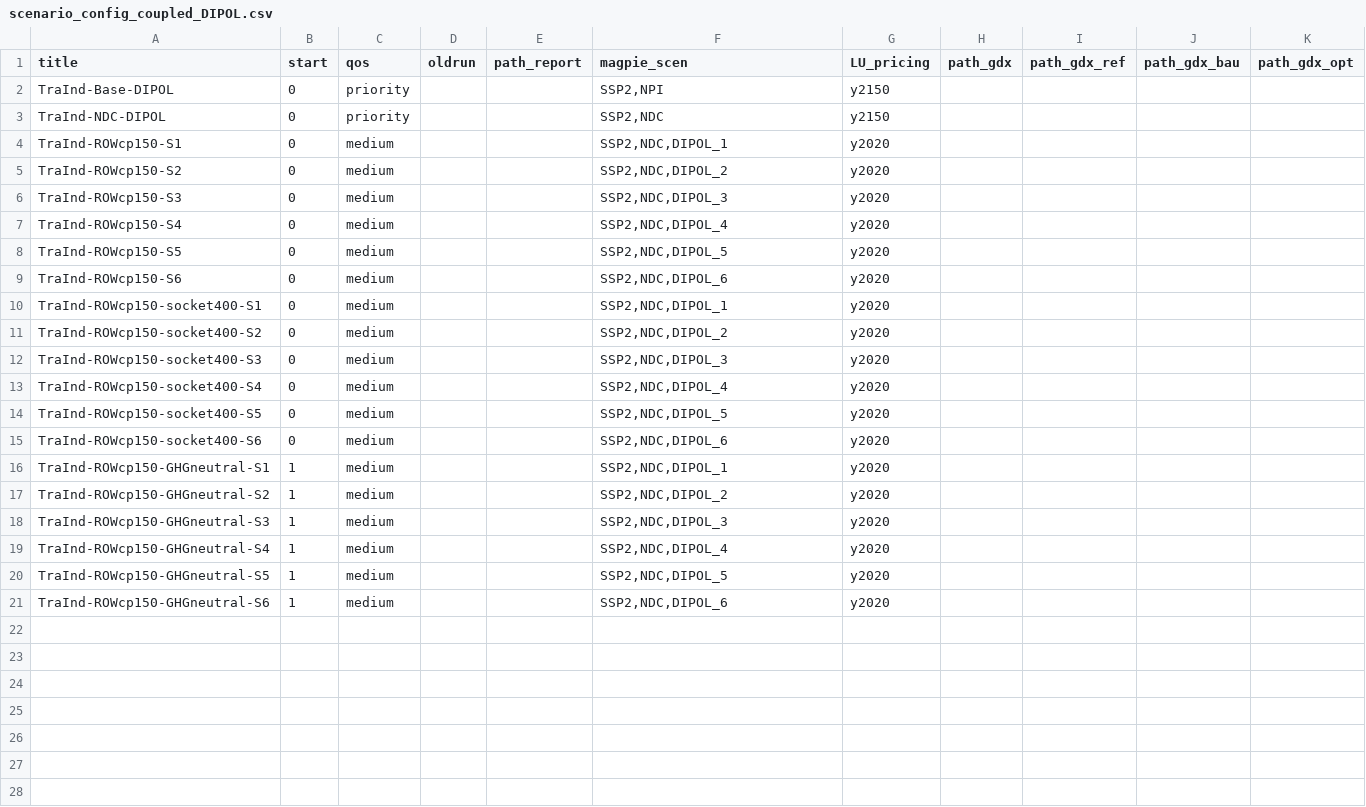
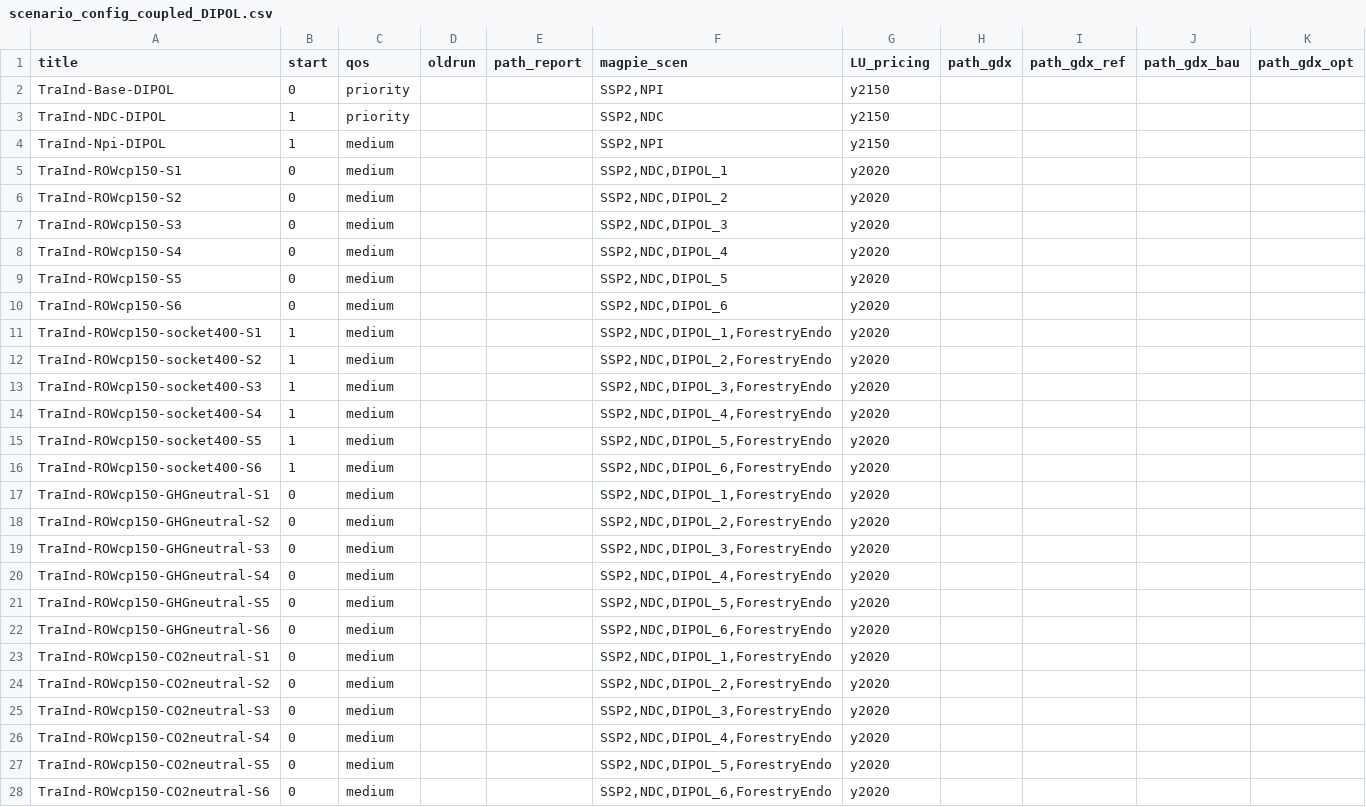
Before and after one commit to remindmodel/remind, a CSV file: config/scenario_config_coupled_DIPOL.csv, drawn as a sheet.

Commit message:
Add Npi to DIPOL scenario cascade (2)

```diff
--- a/config/scenario_config_coupled_DIPOL.csv
+++ b/config/scenario_config_coupled_DIPOL.csv
@@ -2,3 +2,4 @@ title;start;qos;oldrun;path_report;magpie_scen;LU_pricing;path_gdx;path_gdx_ref;
 TraInd-Base-DIPOL;0;priority;;;SSP2,NPI;y2150;;;;
-TraInd-NDC-DIPOL;0;priority;;;SSP2,NDC;y2150;;;;
+TraInd-NDC-DIPOL;1;priority;;;SSP2,NDC;y2150;;;;
+TraInd-Npi-DIPOL;1;medium;;;SSP2,NPI;y2150;;;;
 TraInd-ROWcp150-S1;0;medium;;;SSP2,NDC,DIPOL_1;y2020;;;;
@@ -9,13 +10,19 @@ TraInd-ROWcp150-S5;0;medium;;;SSP2,NDC,DIPOL_5;y2020;;;;
 TraInd-ROWcp150-S6;0;medium;;;SSP2,NDC,DIPOL_6;y2020;;;;
-TraInd-ROWcp150-socket400-S1;0;medium;;;SSP2,NDC,DIPOL_1;y2020;;;;
-TraInd-ROWcp150-socket400-S2;0;medium;;;SSP2,NDC,DIPOL_2;y2020;;;;
-TraInd-ROWcp150-socket400-S3;0;medium;;;SSP2,NDC,DIPOL_3;y2020;;;;
-TraInd-ROWcp150-socket400-S4;0;medium;;;SSP2,NDC,DIPOL_4;y2020;;;;
-TraInd-ROWcp150-socket400-S5;0;medium;;;SSP2,NDC,DIPOL_5;y2020;;;;
-TraInd-ROWcp150-socket400-S6;0;medium;;;SSP2,NDC,DIPOL_6;y2020;;;;
-TraInd-ROWcp150-GHGneutral-S1;1;medium;;;SSP2,NDC,DIPOL_1;y2020;;;;
-TraInd-ROWcp150-GHGneutral-S2;1;medium;;;SSP2,NDC,DIPOL_2;y2020;;;;
-TraInd-ROWcp150-GHGneutral-S3;1;medium;;;SSP2,NDC,DIPOL_3;y2020;;;;
-TraInd-ROWcp150-GHGneutral-S4;1;medium;;;SSP2,NDC,DIPOL_4;y2020;;;;
-TraInd-ROWcp150-GHGneutral-S5;1;medium;;;SSP2,NDC,DIPOL_5;y2020;;;;
-TraInd-ROWcp150-GHGneutral-S6;1;medium;;;SSP2,NDC,DIPOL_6;y2020;;;;
+TraInd-ROWcp150-socket400-S1;1;medium;;;SSP2,NDC,DIPOL_1,ForestryEndo;y2020;;;;
+TraInd-ROWcp150-socket400-S2;1;medium;;;SSP2,NDC,DIPOL_2,ForestryEndo;y2020;;;;
+TraInd-ROWcp150-socket400-S3;1;medium;;;SSP2,NDC,DIPOL_3,ForestryEndo;y2020;;;;
+TraInd-ROWcp150-socket400-S4;1;medium;;;SSP2,NDC,DIPOL_4,ForestryEndo;y2020;;;;
+TraInd-ROWcp150-socket400-S5;1;medium;;;SSP2,NDC,DIPOL_5,ForestryEndo;y2020;;;;
+TraInd-ROWcp150-socket400-S6;1;medium;;;SSP2,NDC,DIPOL_6,ForestryEndo;y2020;;;;
+TraInd-ROWcp150-GHGneutral-S1;0;medium;;;SSP2,NDC,DIPOL_1,ForestryEndo;y2020;;;;
+TraInd-ROWcp150-GHGneutral-S2;0;medium;;;SSP2,NDC,DIPOL_2,ForestryEndo;y2020;;;;
+TraInd-ROWcp150-GHGneutral-S3;0;medium;;;SSP2,NDC,DIPOL_3,ForestryEndo;y2020;;;;
+TraInd-ROWcp150-GHGneutral-S4;0;medium;;;SSP2,NDC,DIPOL_4,ForestryEndo;y2020;;;;
+TraInd-ROWcp150-GHGneutral-S5;0;medium;;;SSP2,NDC,DIPOL_5,ForestryEndo;y2020;;;;
+TraInd-ROWcp150-GHGneutral-S6;0;medium;;;SSP2,NDC,DIPOL_6,ForestryEndo;y2020;;;;
+TraInd-ROWcp150-CO2neutral-S1;0;medium;;;SSP2,NDC,DIPOL_1,ForestryEndo;y2020;;;;
+TraInd-ROWcp150-CO2neutral-S2;0;medium;;;SSP2,NDC,DIPOL_2,ForestryEndo;y2020;;;;
+TraInd-ROWcp150-CO2neutral-S3;0;medium;;;SSP2,NDC,DIPOL_3,ForestryEndo;y2020;;;;
+TraInd-ROWcp150-CO2neutral-S4;0;medium;;;SSP2,NDC,DIPOL_4,ForestryEndo;y2020;;;;
+TraInd-ROWcp150-CO2neutral-S5;0;medium;;;SSP2,NDC,DIPOL_5,ForestryEndo;y2020;;;;
+TraInd-ROWcp150-CO2neutral-S6;0;medium;;;SSP2,NDC,DIPOL_6,ForestryEndo;y2020;;;;
```
